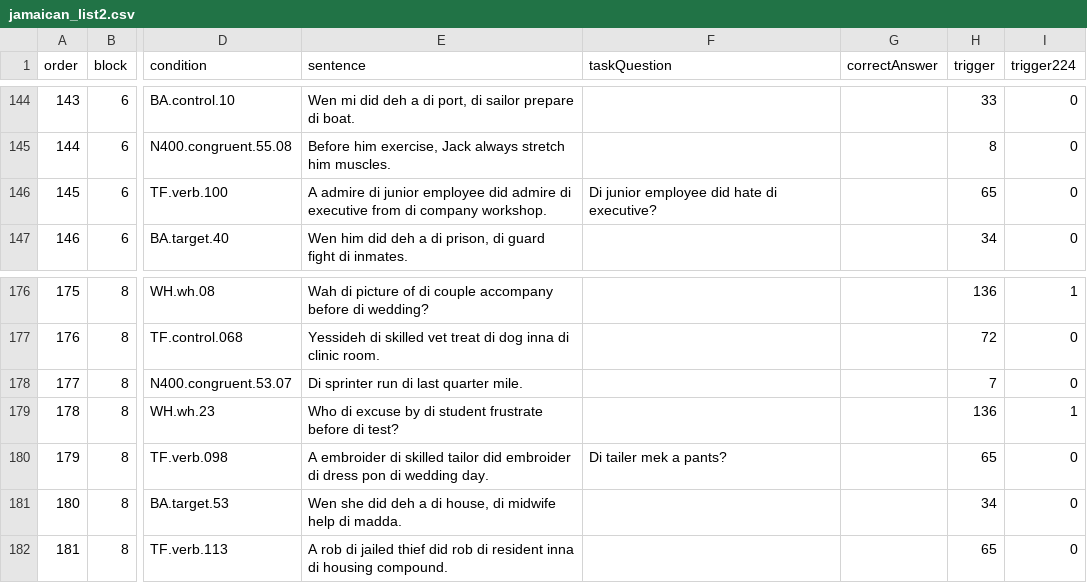
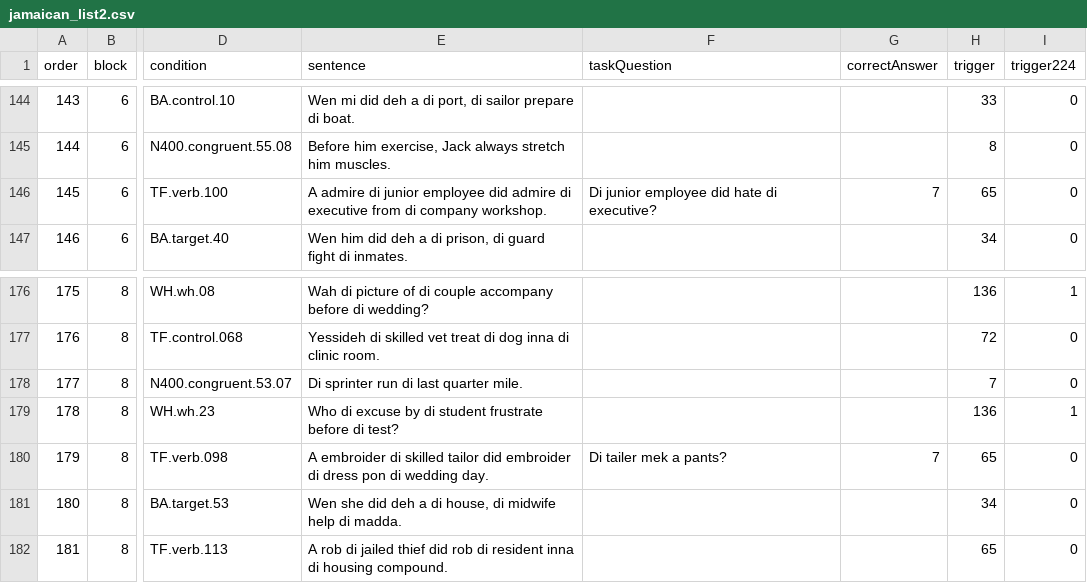
Before and after one commit to Jayeon6550/meg-pipeline, a CSV file: experiments/psychopy/jon_language_study/Jamaican/jamaican_list2.csv, drawn as a sheet; only a part is shown, gaps mark what is left out; the diff names each change by its address in the sheet, - before the commit and + after, or states it on an @@ line.

Commit message:
update files

```diff
--- a/experiments/psychopy/jon_language_study/Jamaican/jamaican_list2.csv
+++ b/experiments/psychopy/jon_language_study/Jamaican/jamaican_list2.csv
-G146 (correctAnswer): (empty)
+G146 (correctAnswer): 7
-G180 (correctAnswer): (empty)
+G180 (correctAnswer): 7
```
